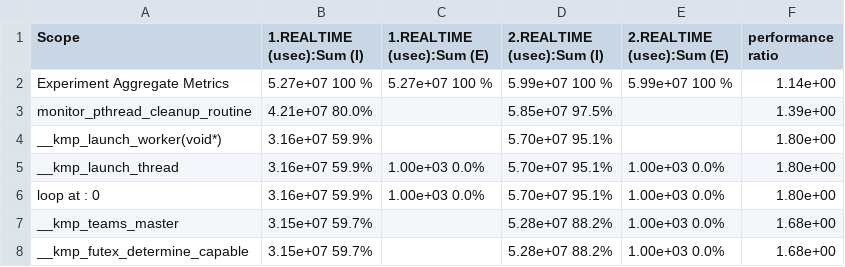
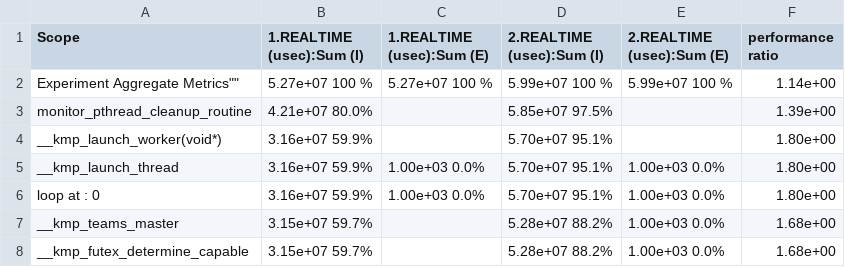
Before and after one commit to hashimSharif/HPC_Specialization, a CSV file: openMP_exp/results/test9_4_47_exp2.csv, drawn as a sheet; only a part is shown.

```diff
--- a/openMP_exp/results/test9_4_47_exp2.csv
+++ b/openMP_exp/results/test9_4_47_exp2.csv
@@ -1,3 +1,3 @@
 "Scope","1.REALTIME (usec):Sum (I)","1.REALTIME (usec):Sum (E)","2.REALTIME (usec):Sum (I)","2.REALTIME (usec):Sum (E)","performance ratio"
-"Experiment Aggregate Metrics",5.27e+07 100 %,5.27e+07 100 %,5.99e+07 100 %,5.99e+07 100 %,1.14e+00
+""Experiment Aggregate Metrics"",5.27e+07 100 %,5.27e+07 100 %,5.99e+07 100 %,5.99e+07 100 %,1.14e+00
 "monitor_pthread_cleanup_routine",4.21e+07 80.0%,,5.85e+07 97.5%,,1.39e+00
```
Also changed, not shown: openMP_exp/results/test2_4_47_exp2.csv, openMP_exp/results/test2_4_47_exp3.csv, 3 other files.
